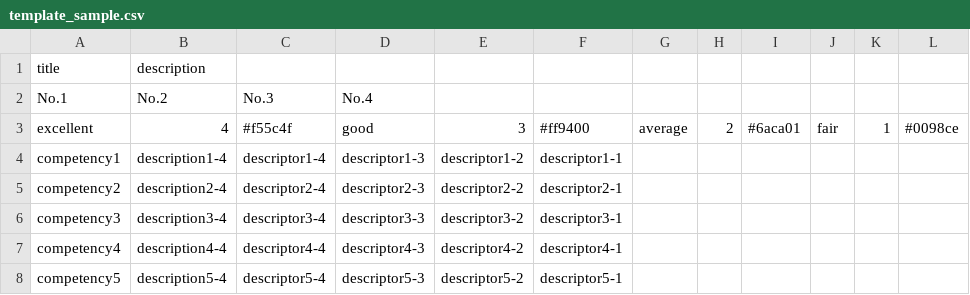
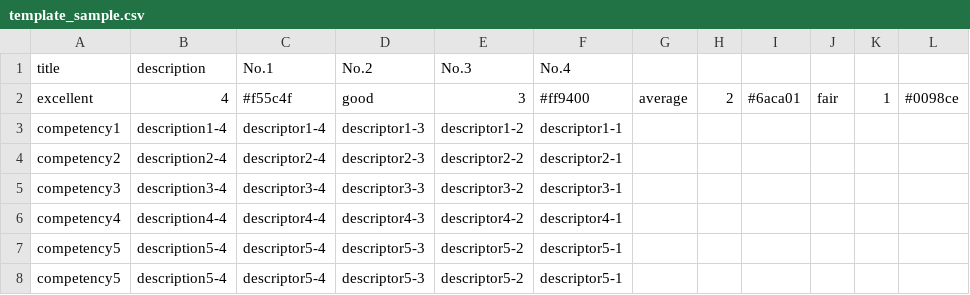
Before and after one commit to eportfolio/rubric-plugin, a CSV file: template_sample.csv, drawn as a sheet; removed rows and columns are numbered as before the commit, all else as after; the diff names each change by its address in the sheet, - before the commit and + after, or states it on an @@ line.

```diff
--- a/template_sample.csv
+++ b/template_sample.csv
-C1: (empty)
+C1: No.1
-D1: (empty)
+D1: No.2
-E1: (empty)
+E1: No.3
-F1: (empty)
+F1: No.4
-row 2: No.1 | No.2 | No.3 | No.4
+row 7: competency5 | description5-4 | descriptor5-4 | descriptor5-3 | descriptor5-2 | descriptor5-1
```
Also changed, not shown: 11 other files.
